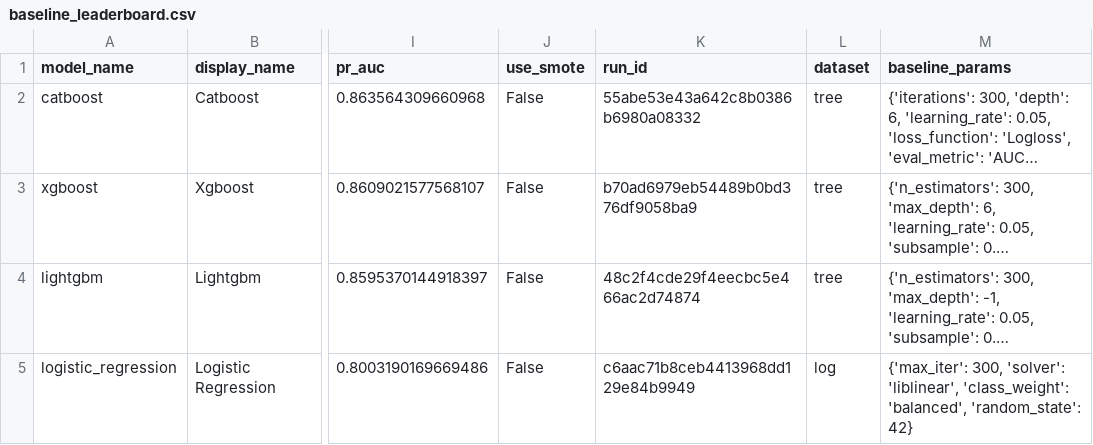
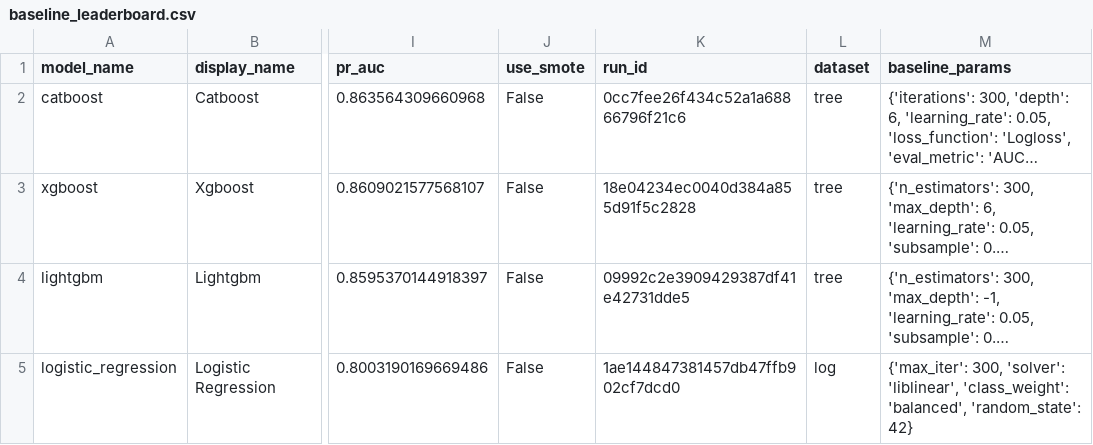
Before and after one commit to huyvietbui1806/mlops-project, a CSV file: reports/training/baseline_leaderboard.csv, drawn as a sheet; only a part is shown, gaps mark what is left out; long unchanged cells end in …; the diff names each change by its address in the sheet, - before the commit and + after, or states it on an @@ line.

```diff
--- a/reports/training/baseline_leaderboard.csv
+++ b/reports/training/baseline_leaderboard.csv
-K2 (run_id): 55abe53e43a642c8b0386b6980a08332
+K2 (run_id): 0cc7fee26f434c52a1a68866796f21c6
-K3 (run_id): b70ad6979eb54489b0bd376df9058ba9
+K3 (run_id): 18e04234ec0040d384a855d91f5c2828
-K4 (run_id): 48c2f4cde29f4eecbc5e466ac2d74874
+K4 (run_id): 09992c2e3909429387df41e42731dde5
-K5 (run_id): c6aac71b8ceb4413968dd129e84b9949
+K5 (run_id): 1ae144847381457db47ffb902cf7dcd0
```
Also changed, not shown: 3 other files.
